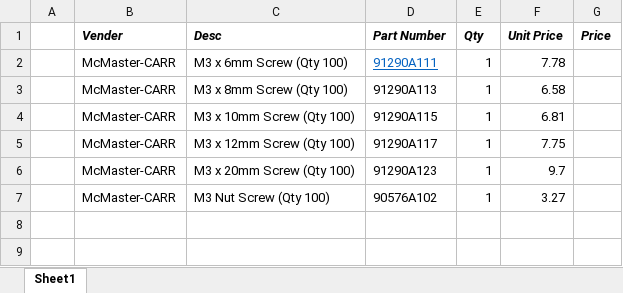
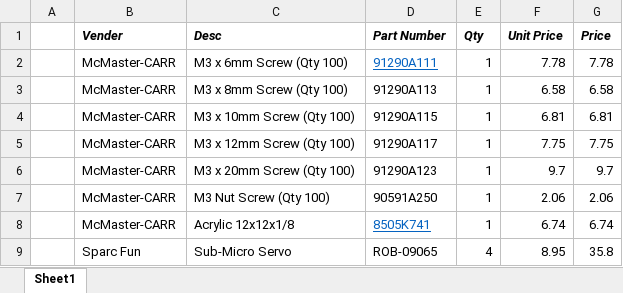
Before and after one commit to fjliving/RobotArm, an Excel workbook: bom.xlsx, sheet Sheet1, drawn as a sheet; values as stored, in another font and other column widths than the file's, no borders; the diff names each change by its address in the sheet, - before the commit and + after, or states it on an @@ line.

```diff
--- a/bom.xlsx (sheet Sheet1)
+++ b/bom.xlsx (sheet Sheet1)
-G2 (Price): (empty)
+G2 (Price): 7.78
-G3 (Price): (empty)
+G3 (Price): 6.58
-G4 (Price): (empty)
+G4 (Price): 6.81
-G5 (Price): (empty)
+G5 (Price): 7.75
-G6 (Price): (empty)
+G6 (Price): 9.7
-D7 (Part Number): 90576A102
+D7 (Part Number): 90591A250
-F7 (Unit Price): 3.27
+F7 (Unit Price): 2.06
-G7 (Price): (empty)
+G7 (Price): 2.06
+row 8:  | McMaster-CARR | Acrylic 12x12x1/8 | 8505K741 | 1 | 6.74 | 6.74
+row 9:  | Sparc Fun | Sub-Micro Servo | ROB-09065 | 4 | 8.95 | 35.8
```
Also changed, not shown: 30 other files.
